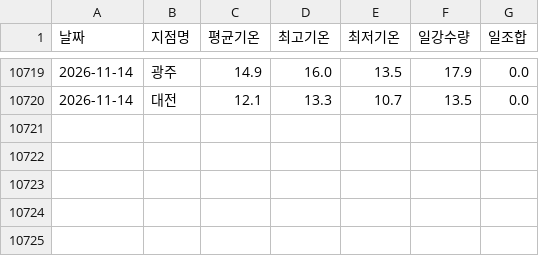
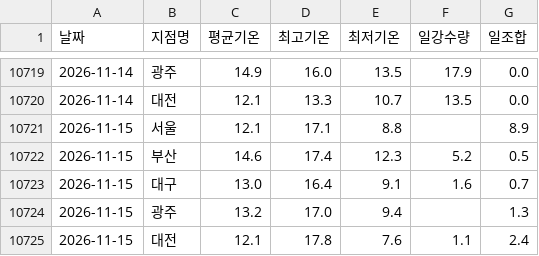
Before and after one commit to dudfyd84-ai/cabbage-price-bot, a CSV file: weather_asos_data.csv, drawn as a sheet; only a part is shown, gaps mark what is left out; the diff names each change by its address in the sheet, - before the commit and + after, or states it on an @@ line.

Commit message:
chore: daily data/model update (cloud)

```diff
--- a/weather_asos_data.csv
+++ b/weather_asos_data.csv
+row 10721: 2026-11-15 | 서울 | 12.1 | 17.1 | 8.8 |  | 8.9
+row 10722: 2026-11-15 | 부산 | 14.6 | 17.4 | 12.3 | 5.2 | 0.5
+row 10723: 2026-11-15 | 대구 | 13.0 | 16.4 | 9.1 | 1.6 | 0.7
+row 10724: 2026-11-15 | 광주 | 13.2 | 17.0 | 9.4 |  | 1.3
+row 10725: 2026-11-15 | 대전 | 12.1 | 17.8 | 7.6 | 1.1 | 2.4
```
Also changed, not shown: predict_log.csv, 41 other files.
